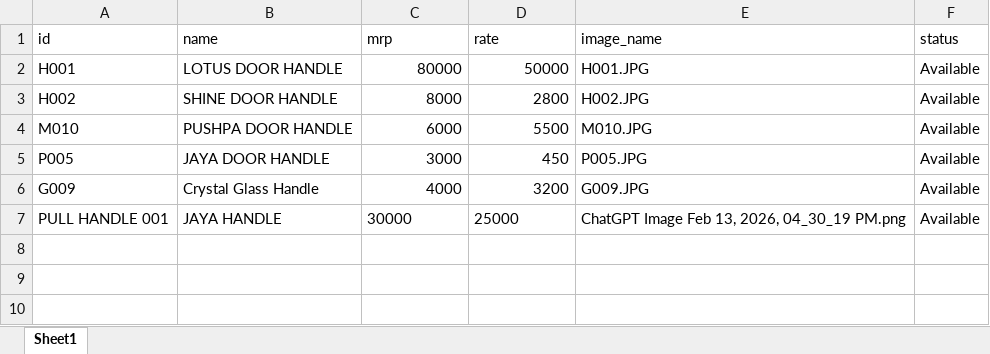
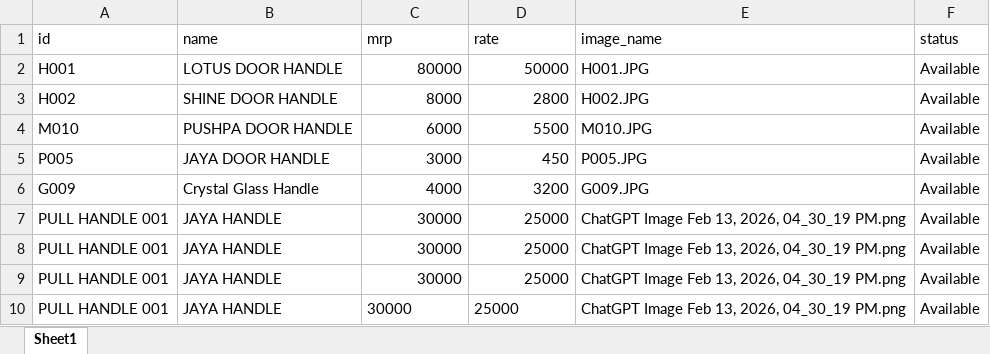
Before and after one commit to besecurehardware-IND/my-catalogue-app, an Excel workbook: catalog.xlsx, sheet Sheet1, drawn as a sheet; values as stored, in another font and other column widths than the file's, no borders; the diff names each change by its address in the sheet, - before the commit and + after, or states it on an @@ line.

Commit message:
Admin update: Rates updated

```diff
--- a/catalog.xlsx (sheet Sheet1)
+++ b/catalog.xlsx (sheet Sheet1)
-C7:D7 alignment: left
+C7:D7 alignment: right
+row 8: PULL HANDLE 001 | JAYA HANDLE | 30000 | 25000 | ChatGPT Image Feb 13, 2026, 04_30_19 PM.png | Available
+row 9: PULL HANDLE 001 | JAYA HANDLE | 30000 | 25000 | ChatGPT Image Feb 13, 2026, 04_30_19 PM.png | Available
+row 10: PULL HANDLE 001 | JAYA HANDLE | 30000 | 25000 | ChatGPT Image Feb 13, 2026, 04_30_19 PM.png | Available
```
Also changed, not shown: 1 other file.
